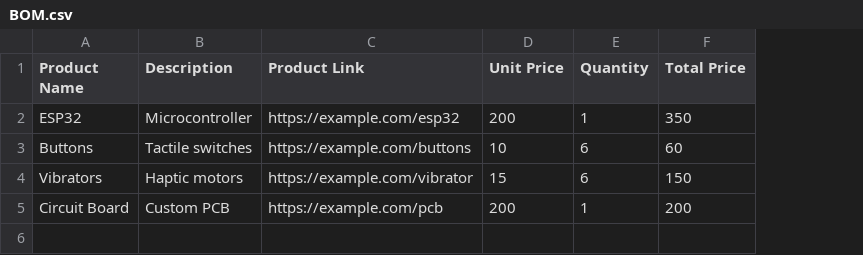
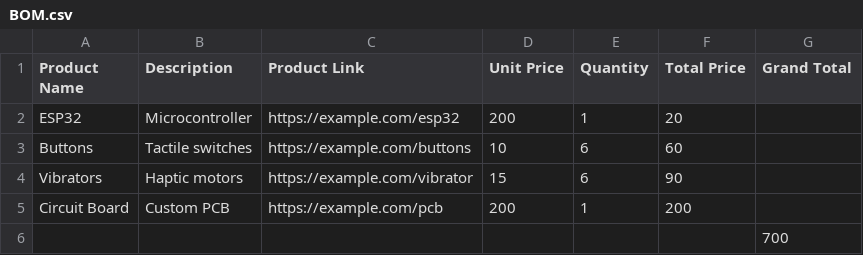
Before and after one commit to pyraxisofficial/Blueprint.github.io, a CSV file: BOM.csv, drawn as a sheet; the diff names each change by its address in the sheet, - before the commit and + after, or states it on an @@ line.

Commit message:
Update BOM.csv

```diff
--- a/BOM.csv
+++ b/BOM.csv
+column G (Grand Total), empty
-F2 (Total Price): 350
+F2 (Total Price): 20
-F4 (Total Price): 150
+F4 (Total Price): 90
+row 6:  |  |  |  |  |  | 700
```
